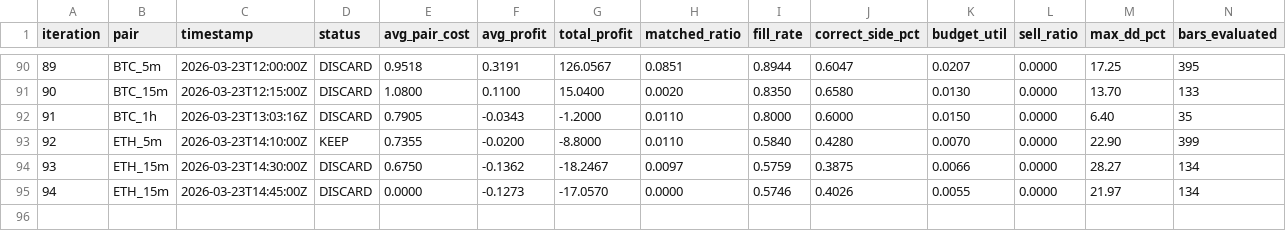
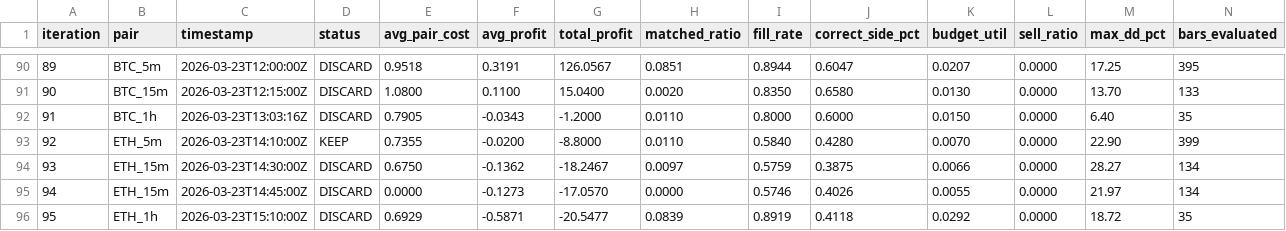
Before and after one commit to mantotan/quant-modelling, a TSV file: autoresearch/dutch/results.tsv, drawn as a sheet; only a part is shown, gaps mark what is left out; rows hold the shown columns only; the diff names each change by its address in the sheet, - before the commit and + after, or states it on an @@ line.

```diff
--- a/autoresearch/dutch/results.tsv
+++ b/autoresearch/dutch/results.tsv
+row 96: 95 | ETH_1h | 2026-03-23T15:10:00Z | DISCARD | 0.6929 | -0.5871 | -20.5477 | 0.0839 | 0.8919 | 0.4118 | 0.0292 | 0.0000 | 18.72 | 35
```
Also changed, not shown: 5 other files.
